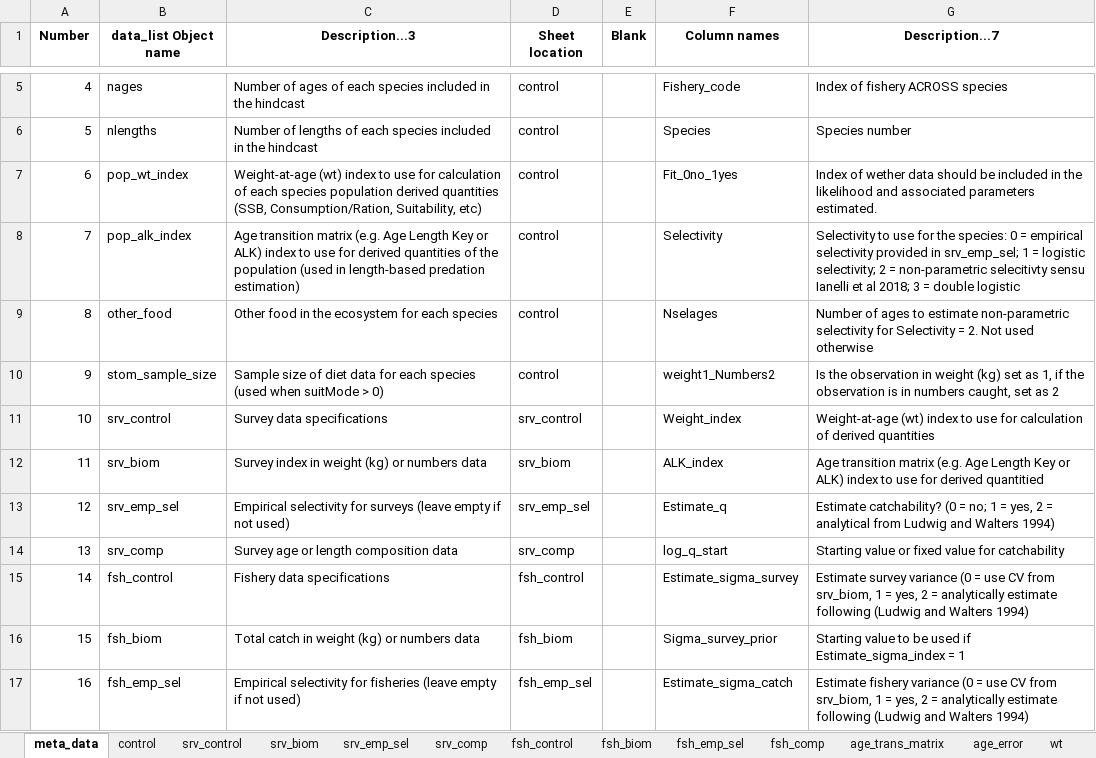
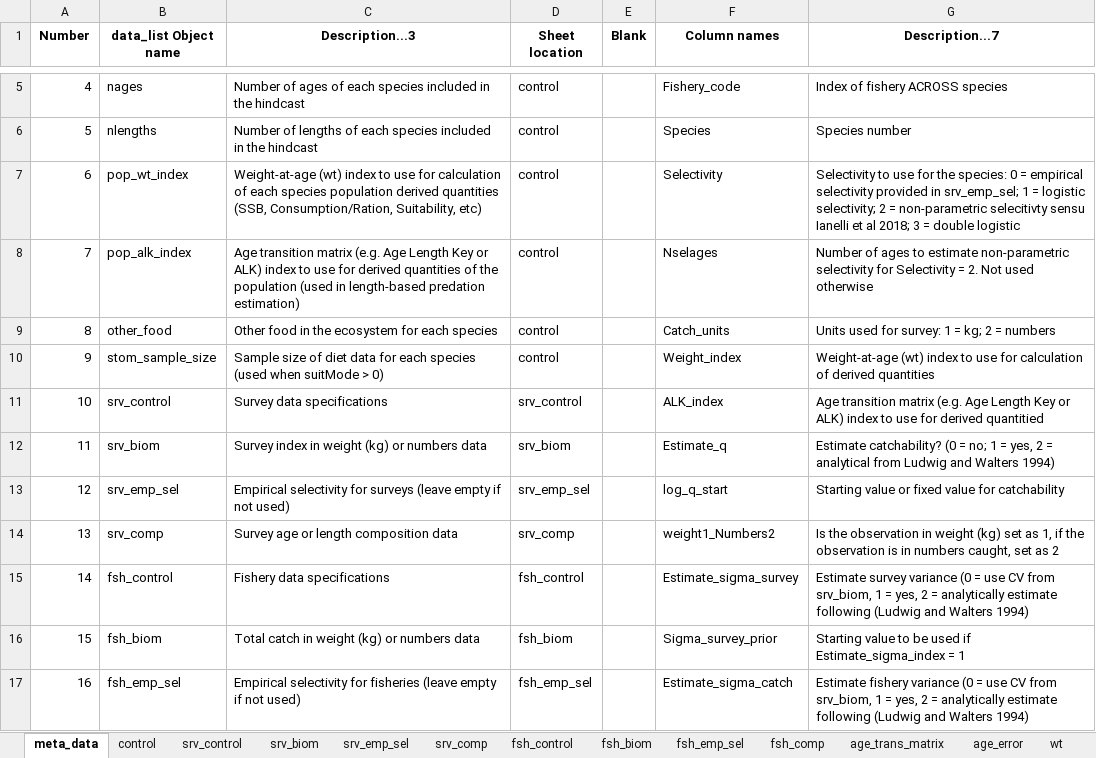
Before and after one commit to grantdadams/Rceattle, an Excel workbook: BS2017SS.xlsx, sheet meta_data, drawn as a sheet; only a part is shown, gaps mark what is left out; values as stored, in another font and other column widths than the file's, no borders; the diff names each change by its address in the sheet, - before the commit and + after, or states it on an @@ line.

```diff
--- a/BS2017SS.xlsx (sheet meta_data)
+++ b/BS2017SS.xlsx (sheet meta_data)
-F7 (Column names): Fit_0no_1yes
+F7 (Column names): Selectivity
-G7 (Description...7): Index of wether data should be included in the likelihood and associated parameters estimated.
+G7 (Description...7): Selectivity to use for the species: 0 = empirical selectivity provided in srv_emp_sel; 1 = logistic selectivity; 2 = non-parametric selecitivty sensu Ianelli et al 2018; 3 = double logistic
-F8 (Column names): Selectivity
+F8 (Column names): Nselages
-G8 (Description...7): Selectivity to use for the species: 0 = empirical selectivity provided in srv_emp_sel; 1 = logistic selectivity; 2 = non-parametric selecitivty sensu Ianelli et al 2018; 3 = double logistic
+G8 (Description...7): Number of ages to estimate non-parametric selectivity for Selectivity = 2. Not used otherwise
-F9 (Column names): Nselages
+F9 (Column names): Catch_units
-G9 (Description...7): Number of ages to estimate non-parametric selectivity for Selectivity = 2. Not used otherwise
+G9 (Description...7): Units used for survey: 1 = kg; 2 = numbers
-F10 (Column names): weight1_Numbers2
+F10 (Column names): Weight_index
-G10 (Description...7): Is the observation in weight (kg) set as 1, if the observation is in numbers caught, set as 2
+G10 (Description...7): Weight-at-age (wt) index to use for calculation of derived quantities
-F11 (Column names): Weight_index
+F11 (Column names): ALK_index
-G11 (Description...7): Weight-at-age (wt) index to use for calculation of derived quantities
+G11 (Description...7): Age transition matrix (e.g. Age Length Key or ALK) index to use for derived quantitied
-F12 (Column names): ALK_index
+F12 (Column names): Estimate_q
-G12 (Description...7): Age transition matrix (e.g. Age Length Key or ALK) index to use for derived quantitied
+G12 (Description...7): Estimate catchability? (0 = no; 1 = yes, 2 = analytical from Ludwig and Walters 1994)
-F13 (Column names): Estimate_q
+F13 (Column names): log_q_start
-G13 (Description...7): Estimate catchability? (0 = no; 1 = yes, 2 = analytical from Ludwig and Walters 1994)
+G13 (Description...7): Starting value or fixed value for catchability
-F14 (Column names): log_q_start
+F14 (Column names): weight1_Numbers2
-G14 (Description...7): Starting value or fixed value for catchability
+G14 (Description...7): Is the observation in weight (kg) set as 1, if the observation is in numbers caught, set as 2
```
Also changed, not shown: sheet srv_control, sheet fsh_control, sheet srv_biom, sheet fsh_biom, 1 other file.
